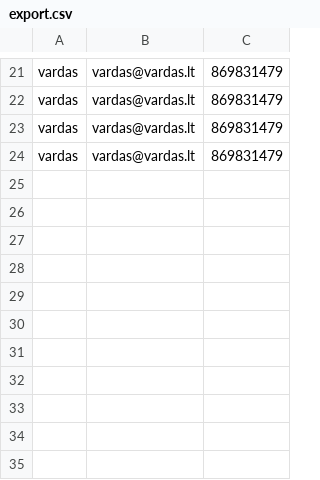
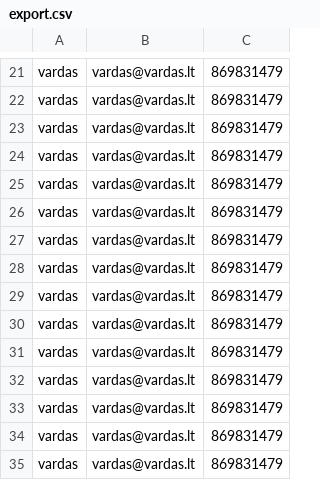
Before and after one commit to alspok/csv, a CSV file: export.csv, drawn as a sheet; only a part is shown, gaps mark what is left out; the diff names each change by its address in the sheet, - before the commit and + after, or states it on an @@ line.

```diff
--- a/export.csv
+++ b/export.csv
+row 25: vardas | vardas@vardas.lt | 869831479
+row 26: vardas | vardas@vardas.lt | 869831479
+row 27: vardas | vardas@vardas.lt | 869831479
+row 28: vardas | vardas@vardas.lt | 869831479
+row 29: vardas | vardas@vardas.lt | 869831479
+row 30: vardas | vardas@vardas.lt | 869831479
+row 31: vardas | vardas@vardas.lt | 869831479
+row 32: vardas | vardas@vardas.lt | 869831479
+row 33: vardas | vardas@vardas.lt | 869831479
+row 34: vardas | vardas@vardas.lt | 869831479
+row 35: vardas | vardas@vardas.lt | 869831479
```
Also changed, not shown: 1 other file.
